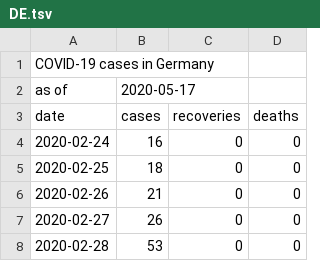
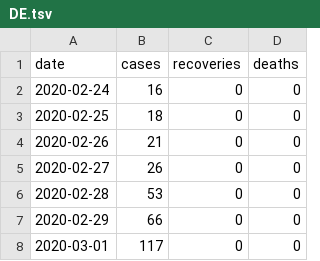
Before and after one commit to srifqi/covid19-data, a TSV file: nation/DE.tsv, drawn as a sheet; only a part is shown; the shorter side is filled out with more unchanged rows; the diff names each change by its address in the sheet, - before the commit and + after, or states it on an @@ line.

```diff
--- a/nation/DE.tsv
+++ b/nation/DE.tsv
-row 1: COVID-19 cases in Germany
-row 2: as of | 2020-05-17
```
Also changed, not shown: nation/CN.tsv, nation/ID.tsv, 7 other files.
